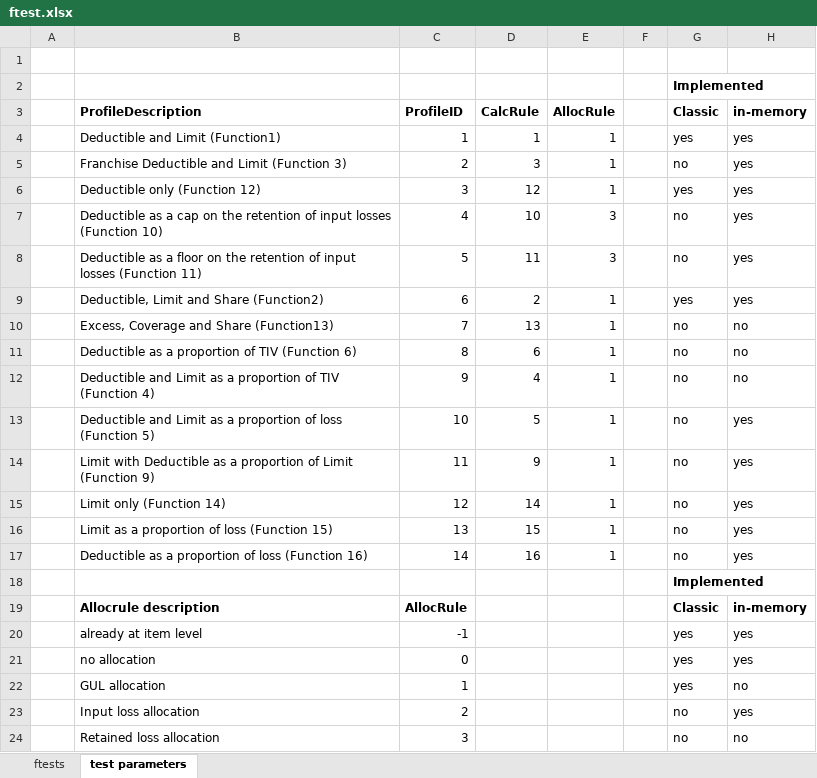
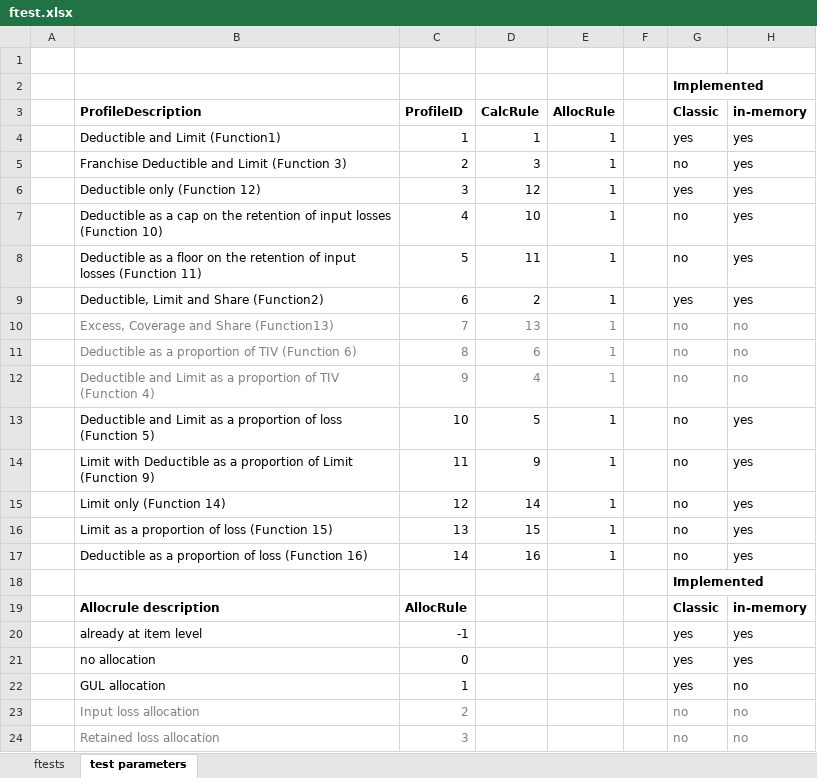
Before and after one commit to OasisLMF/ktest, an Excel workbook: ftest/ftest.xlsx, sheet test parameters, drawn as a sheet; values as stored, in another font and other column widths than the file's, no borders; the diff names each change by its address in the sheet, - before the commit and + after, or states it on an @@ line.

```diff
--- a/ftest/ftest.xlsx (sheet test parameters)
+++ b/ftest/ftest.xlsx (sheet test parameters)
-E7:E8 (AllocRule): 3
+E7:E8 (AllocRule): 1
-B10:E12 text colour: black
+B10:E12 text colour: #808080
-G10:H12 text colour: black
+G10:H12 text colour: #808080
-B23:C24 text colour: black
+B23:C24 text colour: #808080
-G23:H24 text colour: black
+G23:H24 text colour: #808080
-H23 (in-memory): yes
+H23 (in-memory): no
```
Also changed, not shown: sheet ftests, 15 other files.
